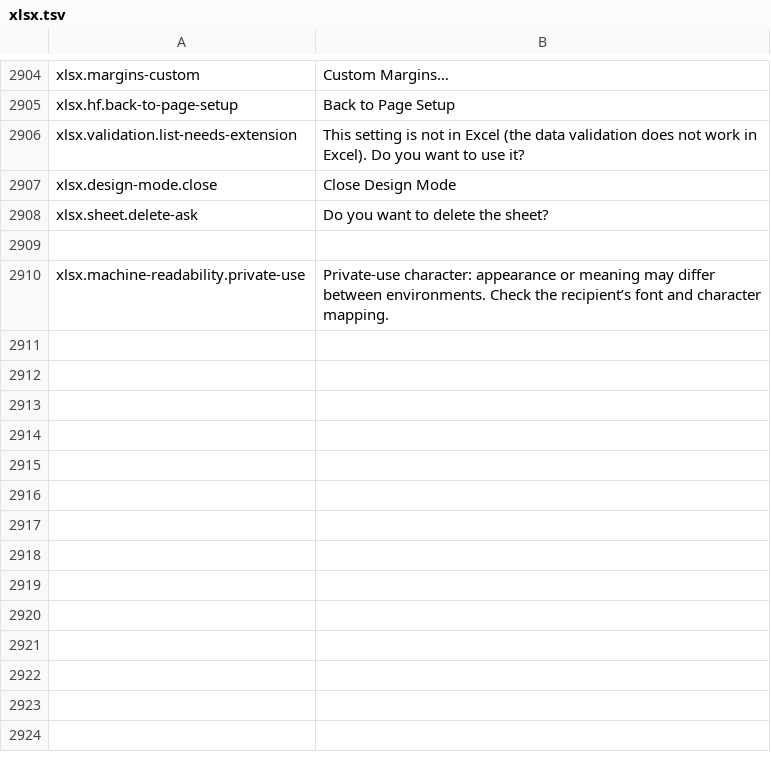
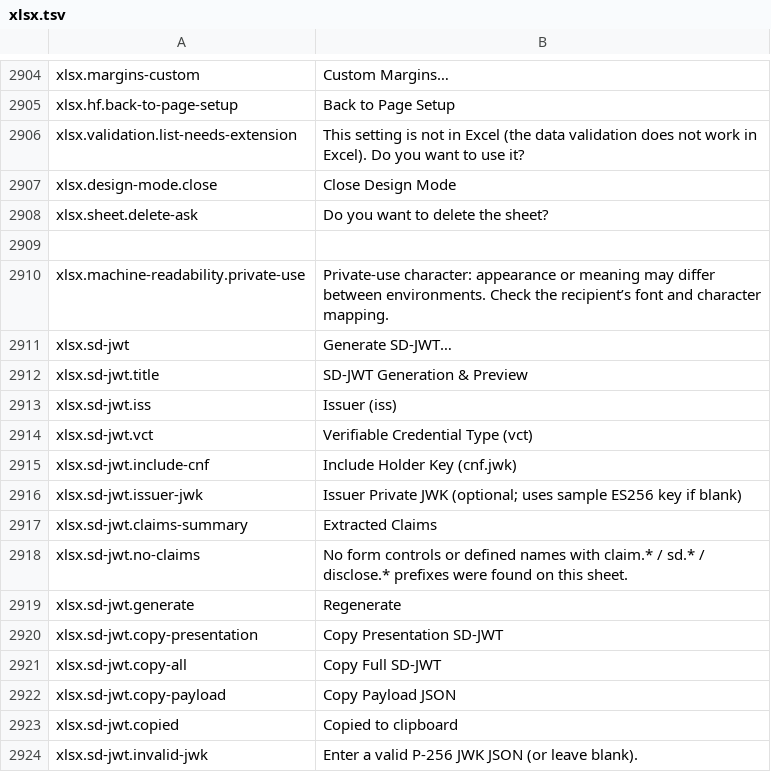
Before and after one commit to masanork/ibis-office, a TSV file: crates/ibis-office-base/i18n/en/xlsx.tsv, drawn as a sheet; only a part is shown, gaps mark what is left out.

Commit message:
feat(xlsx): add RFC 9901 SD-JWT issuance engine and preview panel

```diff
--- a/crates/ibis-office-base/i18n/en/xlsx.tsv
+++ b/crates/ibis-office-base/i18n/en/xlsx.tsv
@@ -2910 +2910,15 @@ xlsx.sheet.delete-ask	Do you want to delete the sheet?
 xlsx.machine-readability.private-use	Private-use character: appearance or meaning may differ between environments. Check the recipient’s font and character mapping.
+xlsx.sd-jwt	Generate SD-JWT…
+xlsx.sd-jwt.title	SD-JWT Generation & Preview
+xlsx.sd-jwt.iss	Issuer (iss)
+xlsx.sd-jwt.vct	Verifiable Credential Type (vct)
+xlsx.sd-jwt.include-cnf	Include Holder Key (cnf.jwk)
+xlsx.sd-jwt.issuer-jwk	Issuer Private JWK (optional; uses sample ES256 key if blank)
+xlsx.sd-jwt.claims-summary	Extracted Claims
+xlsx.sd-jwt.no-claims	No form controls or defined names with claim.* / sd.* / disclose.* prefixes were found on this sheet.
+xlsx.sd-jwt.generate	Regenerate
+xlsx.sd-jwt.copy-presentation	Copy Presentation SD-JWT
+xlsx.sd-jwt.copy-all	Copy Full SD-JWT
+xlsx.sd-jwt.copy-payload	Copy Payload JSON
+xlsx.sd-jwt.copied	Copied to clipboard
+xlsx.sd-jwt.invalid-jwk	Enter a valid P-256 JWK JSON (or leave blank).
```
Also changed, not shown: crates/ibis-office-base/i18n/ja/xlsx.tsv, 9 other files.
